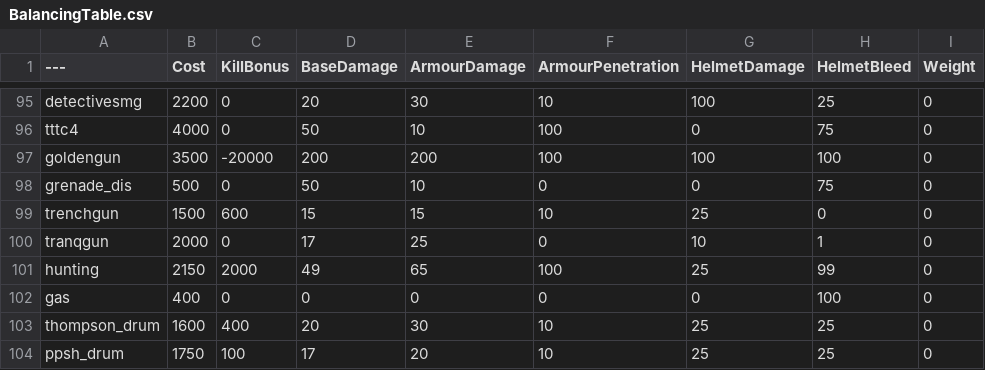
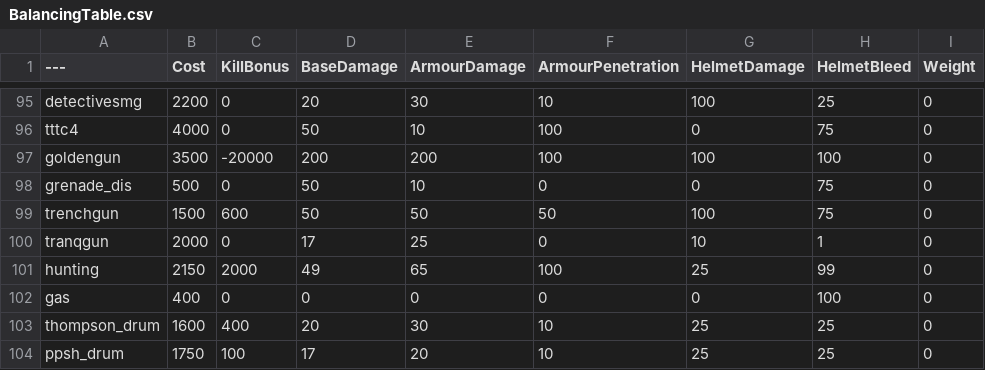
Before and after one commit to Brycen12345678/BalancingTable, a CSV file: BalancingTable.csv, drawn as a sheet; only a part is shown, gaps mark what is left out; the diff names each change by its address in the sheet, - before the commit and + after, or states it on an @@ line.

Commit message:
Update BalancingTable.csv

```diff
--- a/BalancingTable.csv
+++ b/BalancingTable.csv
-D99 (BaseDamage): 15
+D99 (BaseDamage): 50
-E99 (ArmourDamage): 15
+E99 (ArmourDamage): 50
-F99 (ArmourPenetration): 10
+F99 (ArmourPenetration): 50
-G99 (HelmetDamage): 25
+G99 (HelmetDamage): 100
-H99 (HelmetBleed): 0
+H99 (HelmetBleed): 75
```
